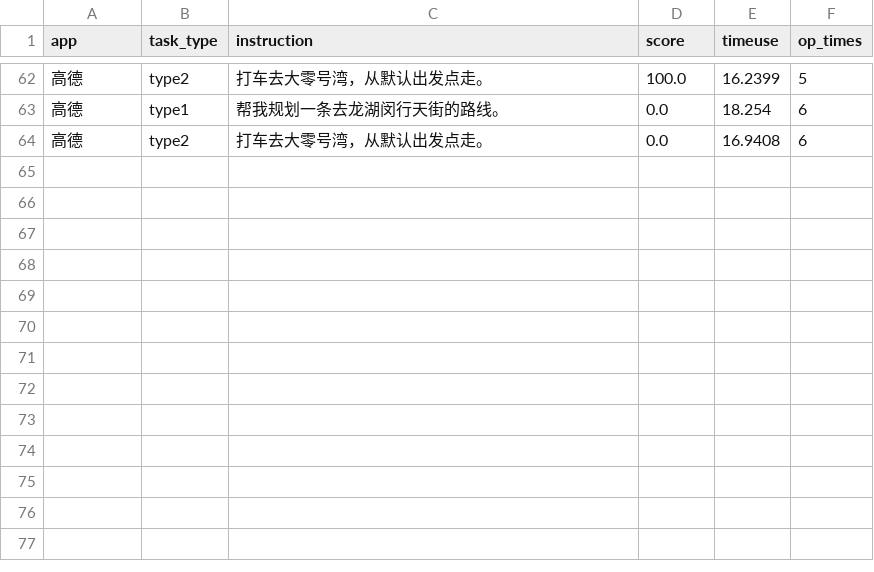
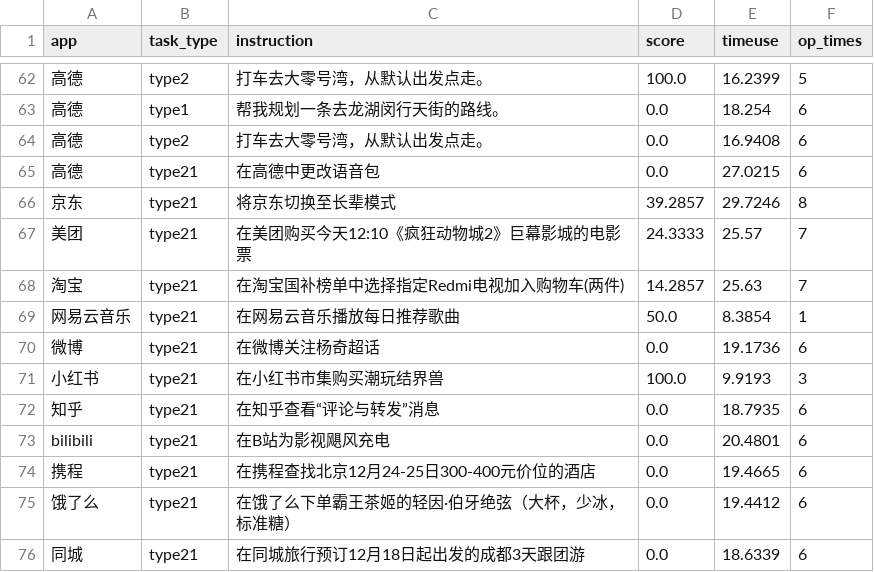
Before and after one commit to nanookfyf/MobiBench, a CSV file: runs/dev/UI-TARS.csv/UI-TARS.csv, drawn as a sheet; only a part is shown, gaps mark what is left out; the diff names each change by its address in the sheet, - before the commit and + after, or states it on an @@ line.

```diff
--- a/runs/dev/UI-TARS.csv/UI-TARS.csv
+++ b/runs/dev/UI-TARS.csv/UI-TARS.csv
+row 65: 高德 | type21 | 在高德中更改语音包 | 0.0 | 27.0215 | 6
+row 66: 京东 | type21 | 将京东切换至长辈模式 | 39.2857 | 29.7246 | 8
+row 67: 美团 | type21 | 在美团购买今天12:10《疯狂动物城2》巨幕影城的电影票 | 24.3333 | 25.57 | 7
+row 68: 淘宝 | type21 | 在淘宝国补榜单中选择指定Redmi电视加入购物车(两件) | 14.2857 | 25.63 | 7
+row 69: 网易云音乐 | type21 | 在网易云音乐播放每日推荐歌曲 | 50.0 | 8.3854 | 1
+row 70: 微博 | type21 | 在微博关注杨奇超话 | 0.0 | 19.1736 | 6
+row 71: 小红书 | type21 | 在小红书市集购买潮玩结界兽 | 100.0 | 9.9193 | 3
+row 72: 知乎 | type21 | 在知乎查看“评论与转发”消息 | 0.0 | 18.7935 | 6
+row 73: bilibili | type21 | 在B站为影视飓风充电 | 0.0 | 20.4801 | 6
+row 74: 携程 | type21 | 在携程查找北京12月24-25日300-400元价位的酒店 | 0.0 | 19.4665 | 6
+row 75: 饿了么 | type21 | 在饿了么下单霸王茶姬的轻因·伯牙绝弦（大杯，少冰，标准糖） | 0.0 | 19.4412 | 6
+row 76: 同城 | type21 | 在同城旅行预订12月18日起出发的成都3天跟团游 | 0.0 | 18.6339 | 6
```
Also changed, not shown: 36 other files.
